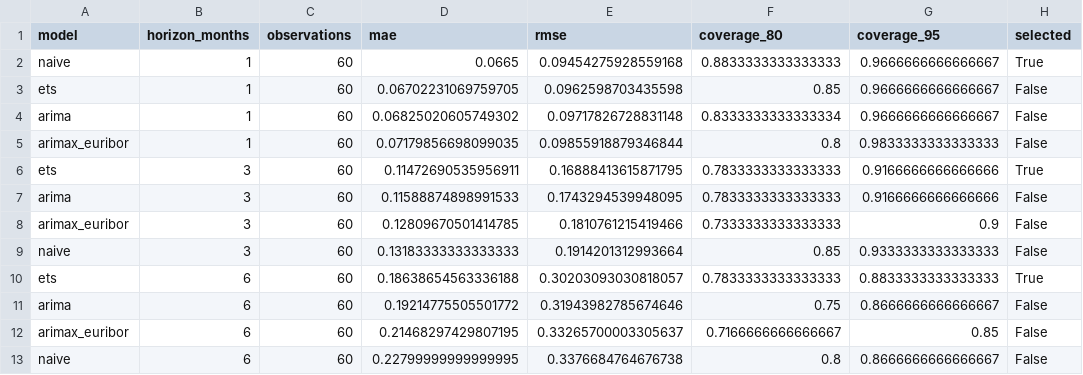
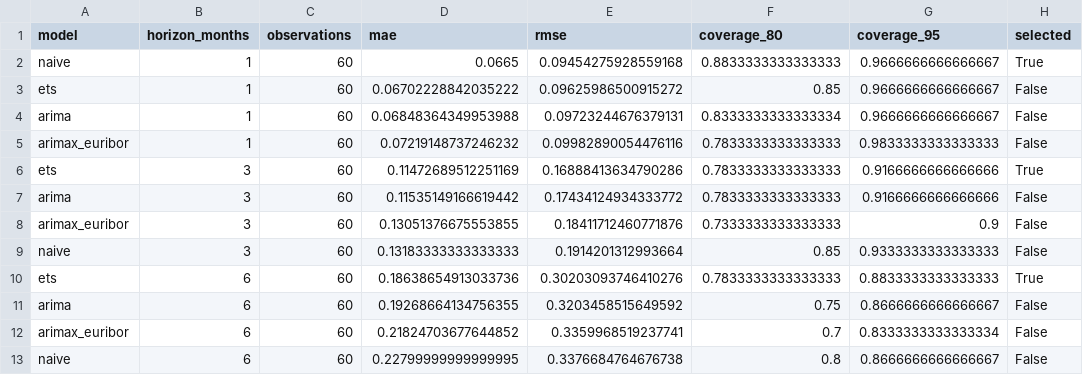
Before and after one commit to JorgeBaGa/hipotecas-estacionalidad-espana, a CSV file: outputs/tables/forecast_evaluation.csv, drawn as a sheet.

```diff
--- a/outputs/tables/forecast_evaluation.csv
+++ b/outputs/tables/forecast_evaluation.csv
@@ -2,12 +2,12 @@ model,horizon_months,observations,mae,rmse,coverage_80,coverage_95,selected
 naive,1,60,0.0665,0.09454275928559168,0.8833333333333333,0.9666666666666667,True
-ets,1,60,0.06702231069759705,0.0962598703435598,0.85,0.9666666666666667,False
-arima,1,60,0.06825020605749302,0.09717826728831148,0.8333333333333334,0.9666666666666667,False
-arimax_euribor,1,60,0.07179856698099035,0.09855918879346844,0.8,0.9833333333333333,False
-ets,3,60,0.11472690535956911,0.16888413615871795,0.7833333333333333,0.9166666666666666,True
-arima,3,60,0.11588874898991533,0.1743294539948095,0.7833333333333333,0.9166666666666666,False
-arimax_euribor,3,60,0.12809670501414785,0.1810761215419466,0.7333333333333333,0.9,False
+ets,1,60,0.06702228842035222,0.09625986500915272,0.85,0.9666666666666667,False
+arima,1,60,0.06848364349953988,0.09723244676379131,0.8333333333333334,0.9666666666666667,False
+arimax_euribor,1,60,0.07219148737246232,0.09982890054476116,0.7833333333333333,0.9833333333333333,False
+ets,3,60,0.11472689512251169,0.16888413634790286,0.7833333333333333,0.9166666666666666,True
+arima,3,60,0.11535149166619442,0.17434124934333772,0.7833333333333333,0.9166666666666666,False
+arimax_euribor,3,60,0.13051376675553855,0.18411712460771876,0.7333333333333333,0.9,False
 naive,3,60,0.13183333333333333,0.1914201312993664,0.85,0.9333333333333333,False
-ets,6,60,0.18638654563336188,0.30203093030818057,0.7833333333333333,0.8833333333333333,True
-arima,6,60,0.19214775505501772,0.31943982785674646,0.75,0.8666666666666667,False
-arimax_euribor,6,60,0.21468297429807195,0.33265700003305637,0.7166666666666667,0.85,False
+ets,6,60,0.18638654913033736,0.30203093746410276,0.7833333333333333,0.8833333333333333,True
+arima,6,60,0.19268664134756355,0.3203458515649592,0.75,0.8666666666666667,False
+arimax_euribor,6,60,0.21824703677644852,0.3359968519237741,0.7,0.8333333333333334,False
 naive,6,60,0.22799999999999995,0.3376684764676738,0.8,0.8666666666666667,False
```
Also changed, not shown: data/raw/tipo_hipotecario_ine_24457.csv, outputs/tables/current_forecasts.csv, 14 other files.
